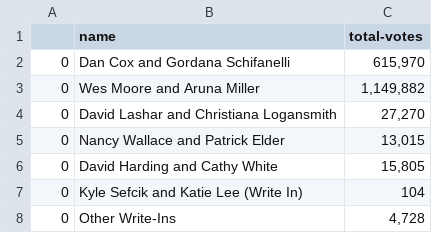
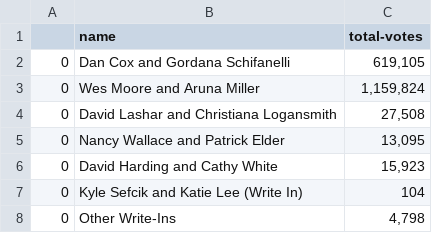
Before and after one commit to amarton/election-results-scrape, a CSV file: csv-results/gov-results2022.csv, drawn as a sheet.

```diff
--- a/csv-results/gov-results2022.csv
+++ b/csv-results/gov-results2022.csv
@@ -1,8 +1,8 @@
 ,name,total-votes
-0,Dan Cox and Gordana Schifanelli,"615,970"
-0,Wes Moore and Aruna Miller,"1,149,882"
-0,David Lashar and Christiana Logansmith,"27,270"
-0,Nancy Wallace and Patrick Elder,"13,015"
-0,David Harding and Cathy White,"15,805"
+0,Dan Cox and Gordana Schifanelli,"619,105"
+0,Wes Moore and Aruna Miller,"1,159,824"
+0,David Lashar and Christiana Logansmith,"27,508"
+0,Nancy Wallace and Patrick Elder,"13,095"
+0,David Harding and Cathy White,"15,923"
 0,Kyle Sefcik and Katie Lee (Write In),104
-0,Other Write-Ins,"4,728"
+0,Other Write-Ins,"4,798"
```
Also changed, not shown: 4 other files.
